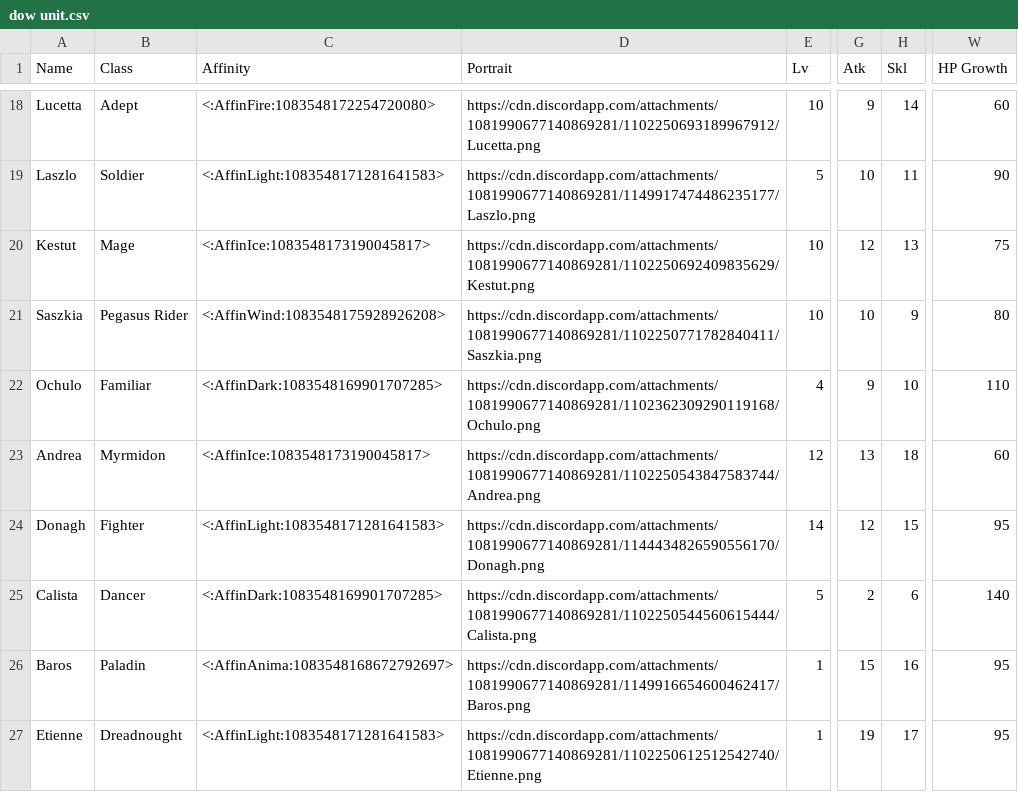
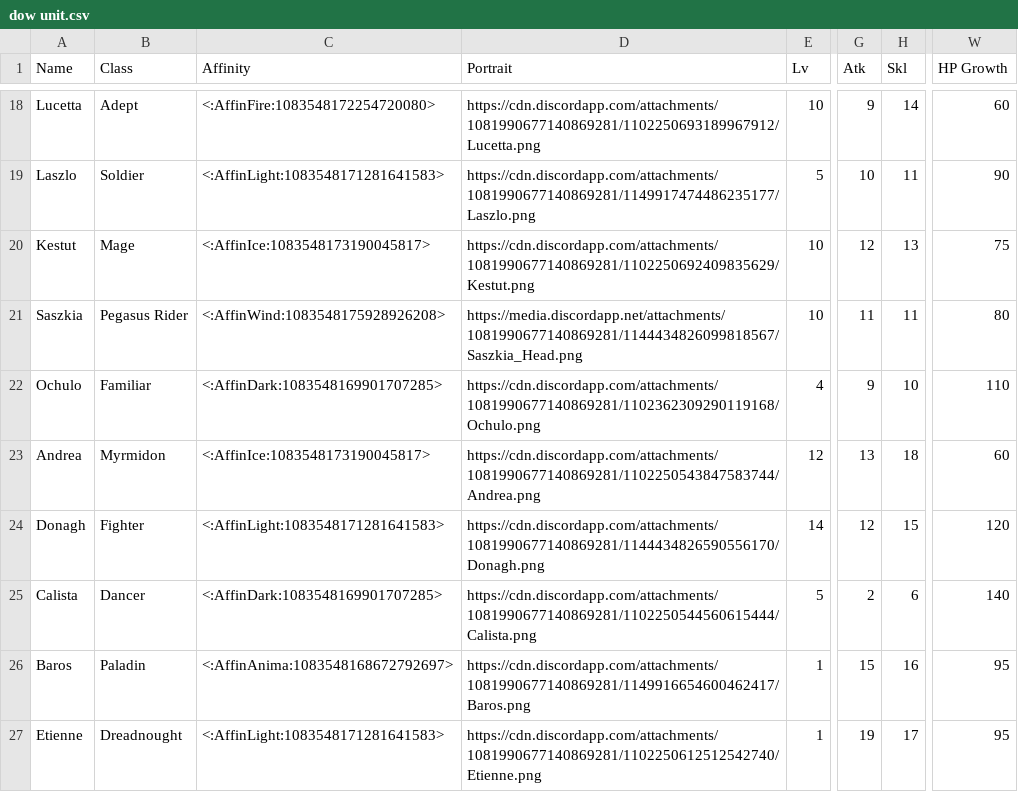
Before and after one commit to knabepicer/CromarBot, a CSV file: dow/dow unit.csv, drawn as a sheet; only a part is shown, gaps mark what is left out; the diff covers the shown part only; the diff names each change by its address in the sheet, - before the commit and + after, or states it on an @@ line.

Commit message:
Dow 2-7.csv

```diff
--- a/dow/dow unit.csv
+++ b/dow/dow unit.csv
-D21 (Portrait): https://cdn.discordapp.com/attachments/1081990677140869281/1102250771782840411/Saszkia.png
+D21 (Portrait): https://media.discordapp.net/attachments/1081990677140869281/1144434826099818567/Saszkia_Head.png
-G21 (Atk): 10
+G21 (Atk): 11
-H21 (Skl): 9
+H21 (Skl): 11
-W24 (HP Growth): 95
+W24 (HP Growth): 120
```
Also changed, not shown: 7 edited cells elsewhere in this file.
